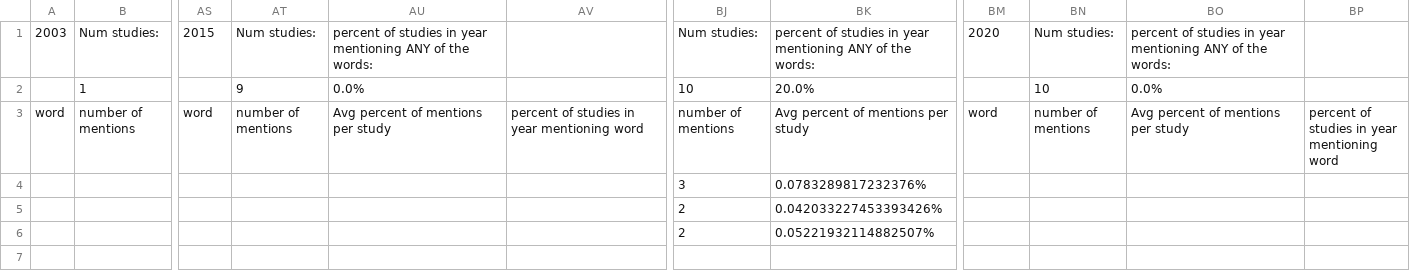
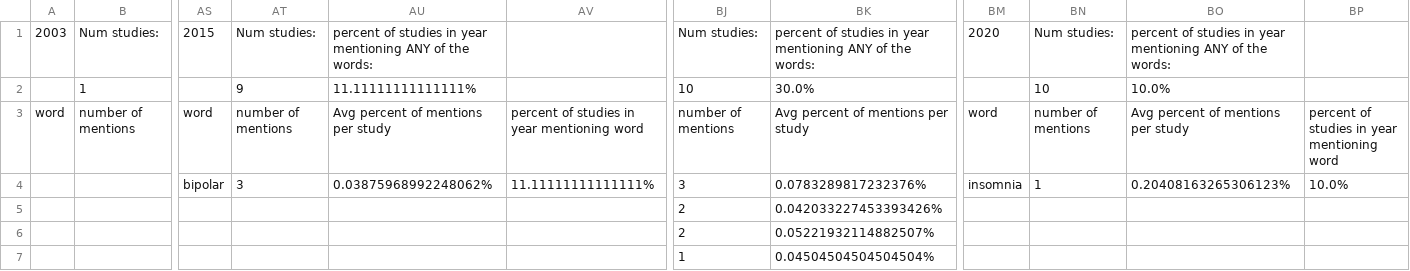
Before and after one commit to Marc-Morcos/ClinicalTrials-Urology-Database-Word-Counter, a CSV file: Output/UNKNOWN.csv, drawn as a sheet; only a part is shown, gaps mark what is left out; rows hold the shown columns only; the diff names each change by its address in the sheet, - before the commit and + after, or states it on an @@ line.

```diff
--- a/Output/UNKNOWN.csv
+++ b/Output/UNKNOWN.csv
-AU2: 0.0%
+AU2: 11.11111111111111%
-BK2: 20.0%
+BK2: 30.0%
-BO2: 0.0%
+BO2: 10.0%
-AS4: (empty)
+AS4: bipolar
-AT4: (empty)
+AT4: 3
-AU4: (empty)
+AU4: 0.03875968992248062%
-AV4: (empty)
+AV4: 11.11111111111111%
-BM4: (empty)
+BM4: insomnia
-BN4: (empty)
+BN4: 1
-BO4: (empty)
+BO4: 0.20408163265306123%
-BP4: (empty)
+BP4: 10.0%
+row 7:  |  |  |  |  |  | 1 | 0.04504504504504504%
```
Also changed, not shown: Output/RECRUITING.csv, 1 other file.
